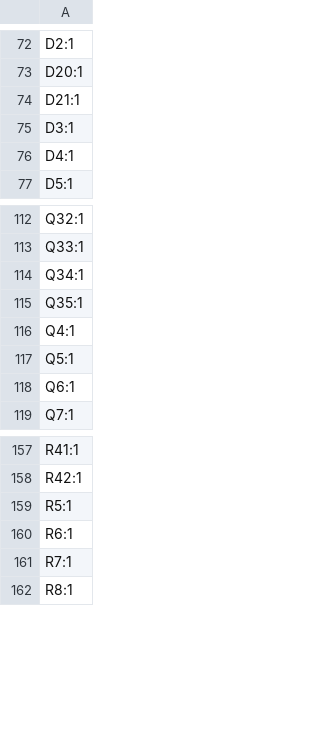
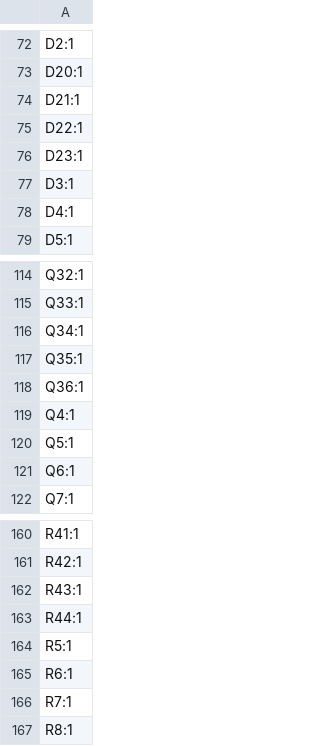
Before and after one commit to kantholz44mm/cpu, a CSV file: hardware/alu_shift/production/designators.csv, drawn as a sheet; only a part is shown, gaps mark what is left out.

```diff
--- a/hardware/alu_shift/production/designators.csv
+++ b/hardware/alu_shift/production/designators.csv
@@ -74,2 +74,4 @@ D20:1
 D21:1
+D22:1
+D23:1
 D3:1
@@ -115,2 +117,3 @@ Q34:1
 Q35:1
+Q36:1
 Q4:1
@@ -158,2 +161,4 @@ R41:1
 R42:1
+R43:1
+R44:1
 R5:1
```
Also changed, not shown: hardware/alu_bitops/production/bom.csv, hardware/alu_bitops/production/positions.csv, 24 other files.
